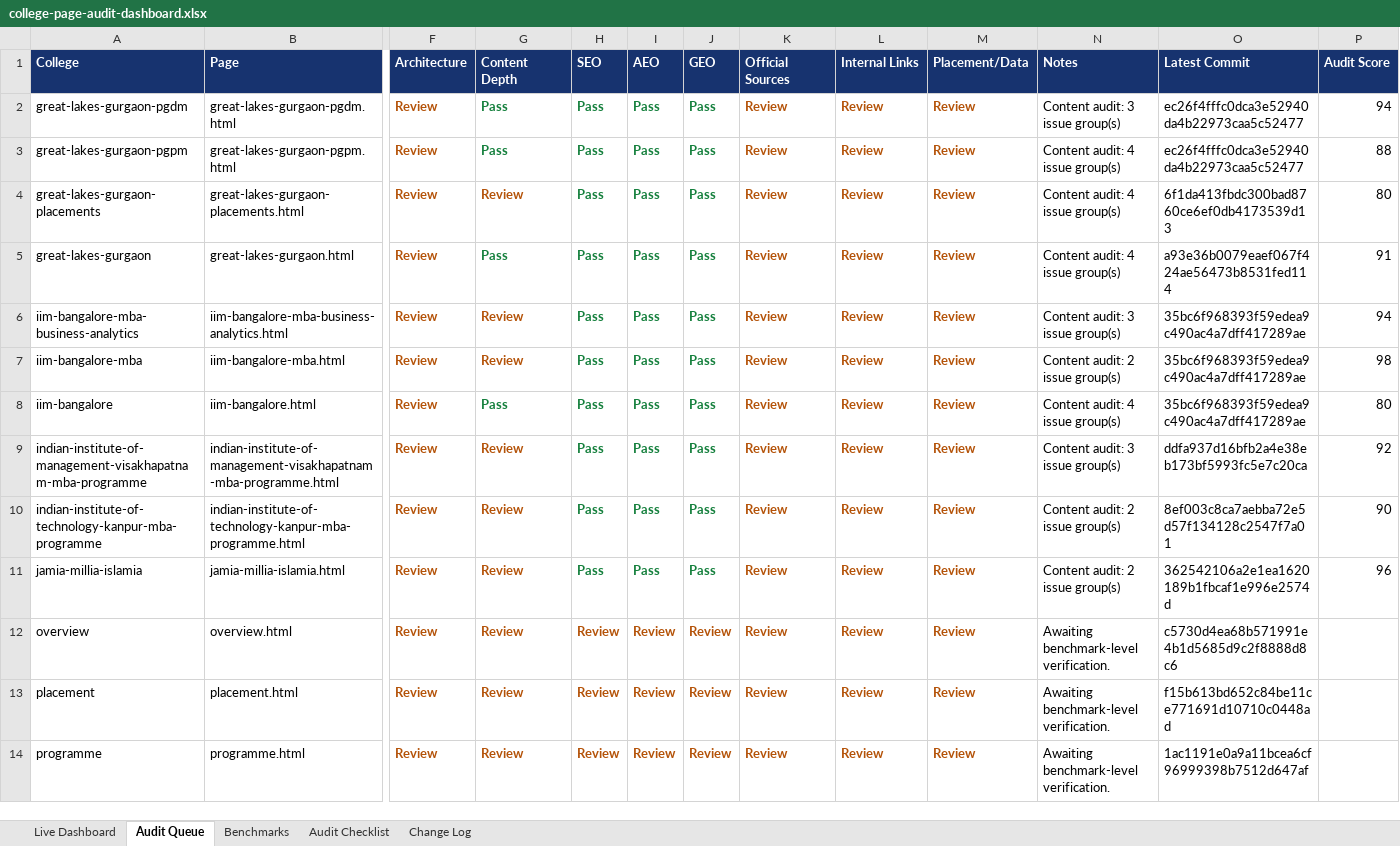
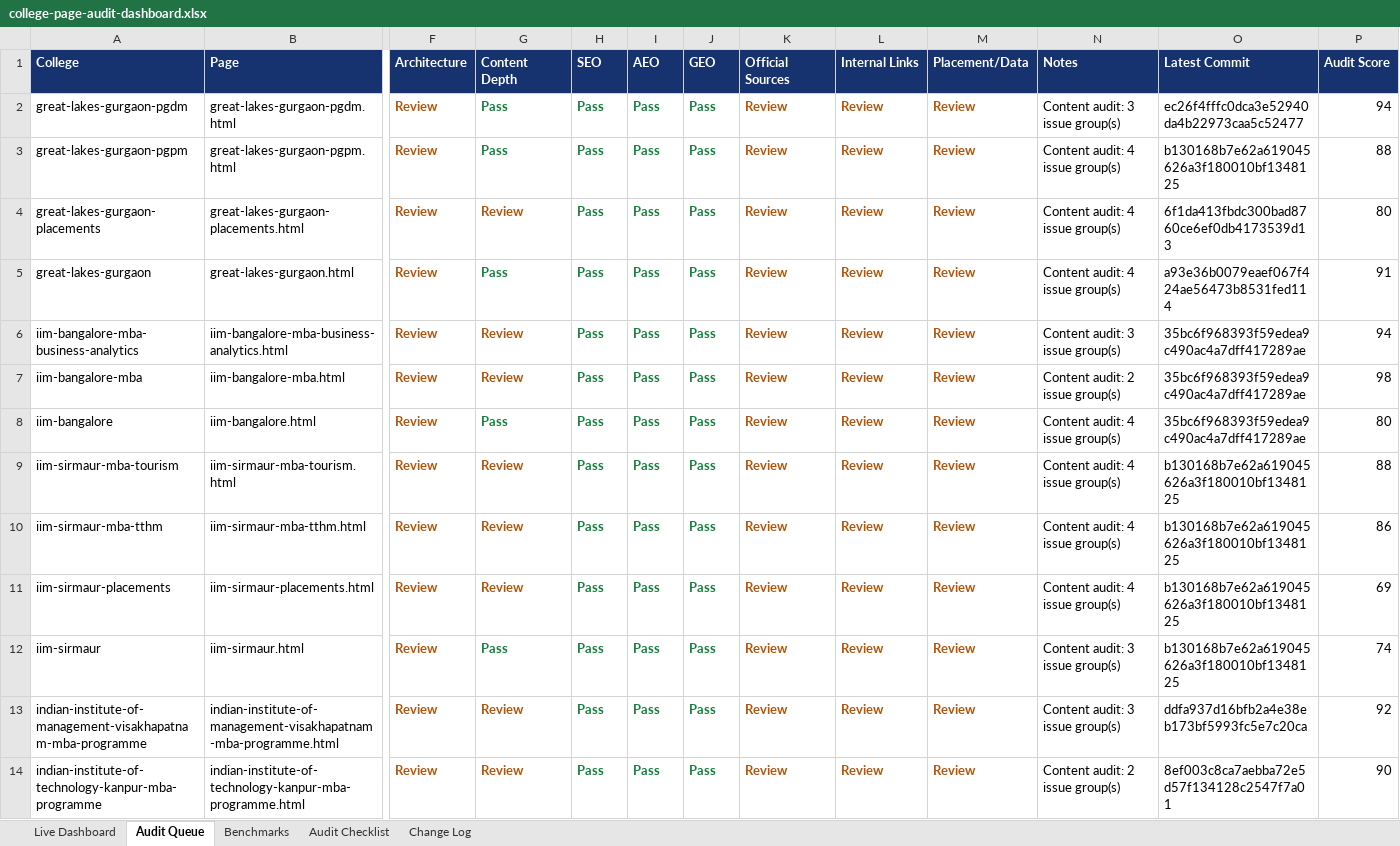
Before and after one commit to vai2110/mba-admission-portal, an Excel workbook: college-page-audit-dashboard.xlsx, sheet Audit Queue, drawn as a sheet; only a part is shown, gaps mark what is left out; values as stored, in another font and other column widths than the file's, no borders; table styles not drawn; removed rows and columns are numbered as before the commit, all else as after; rows hold the shown columns only; the diff names each change by its address in the sheet, - before the commit and + after, or states it on an @@ line.

```diff
--- a/college-page-audit-dashboard.xlsx (sheet Audit Queue)
+++ b/college-page-audit-dashboard.xlsx (sheet Audit Queue)
-O3 (Latest Commit): ec26f4fffc0dca3e52940da4b22973caa5c52477
+O3 (Latest Commit): b130168b7e62a619045626a3f180010bf1348125
+row 9: iim-sirmaur-mba-tourism | iim-sirmaur-mba-tourism.html | Review | Review | Pass | Pass | Pass | Review | Review | Review | Content audit: 4 issue group(s) | b130168b7e62a619045626a3f180010bf1348125 | 88
+row 10: iim-sirmaur-mba-tthm | iim-sirmaur-mba-tthm.html | Review | Review | Pass | Pass | Pass | Review | Review | Review | Content audit: 4 issue group(s) | b130168b7e62a619045626a3f180010bf1348125 | 86
+row 11: iim-sirmaur-placements | iim-sirmaur-placements.html | Review | Review | Pass | Pass | Pass | Review | Review | Review | Content audit: 4 issue group(s) | b130168b7e62a619045626a3f180010bf1348125 | 69
+row 12: iim-sirmaur | iim-sirmaur.html | Review | Pass | Pass | Pass | Pass | Review | Review | Review | Content audit: 3 issue group(s) | b130168b7e62a619045626a3f180010bf1348125 | 74
-row 11: jamia-millia-islamia | jamia-millia-islamia.html | Review | Review | Pass | Pass | Pass | Review | Review | Review | Content audit: 2 issue group(s) | 362542106a2e1ea1620189b1fbcaf1e996e2574d | 96
-row 12: overview | overview.html | Review | Review | Review | Review | Review | Review | Review | Review | Awaiting benchmark-level verification. | c5730d4ea68b571991e4b1d5685d9c2f8888d8c6
-row 13: placement | placement.html | Review | Review | Review | Review | Review | Review | Review | Review | Awaiting benchmark-level verification. | f15b613bd652c84be11ce771691d10710c0448ad
-row 14: programme | programme.html | Review | Review | Review | Review | Review | Review | Review | Review | Awaiting benchmark-level verification. | 1ac1191e0a9a11bcea6cf96999398b7512d647af
```
Also changed, not shown: sheet Change Log, sheet Live Dashboard, college-production-tracker.xlsx, 1 other file.
